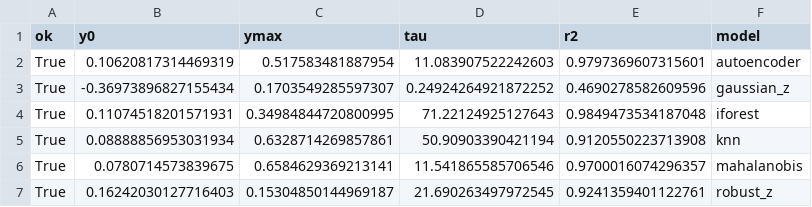
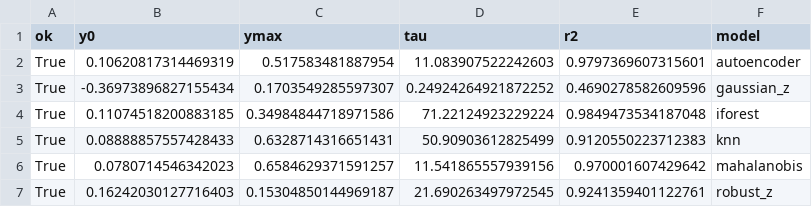
Before and after one commit to briyandyju09/personal-history-anomaly-detection, a CSV file: results/tables/e1_saturation_fits.csv, drawn as a sheet.

```diff
--- a/results/tables/e1_saturation_fits.csv
+++ b/results/tables/e1_saturation_fits.csv
@@ -3,5 +3,5 @@ True,0.10620817314469319,0.517583481887954,11.083907522242603,0.9797369607315601
 True,-0.36973896827155434,0.1703549285597307,0.24924264921872252,0.4690278582609596,gaussian_z
-True,0.11074518201571931,0.34984844720800995,71.22124925127643,0.9849473534187048,iforest
-True,0.08888856953031934,0.6328714269857861,50.90903390421194,0.9120550223713908,knn
-True,0.0780714573839675,0.6584629369213141,11.541865585706546,0.9700016074296357,mahalanobis
+True,0.11074518200883185,0.34984844718971586,71.22124923229224,0.9849473534187048,iforest
+True,0.08888857557428433,0.6328714316651431,50.90903612825499,0.9120550223712383,knn
+True,0.0780714546342023,0.6584629371591257,11.541865557939156,0.970001607429642,mahalanobis
 True,0.16242030127716403,0.15304850144969187,21.690263497972545,0.9241359401122761,robust_z
```
Also changed, not shown: results/raw/b3_sim_complexity.csv, results/tables/b1_saturation_by_archetype.csv, 11 other files.
